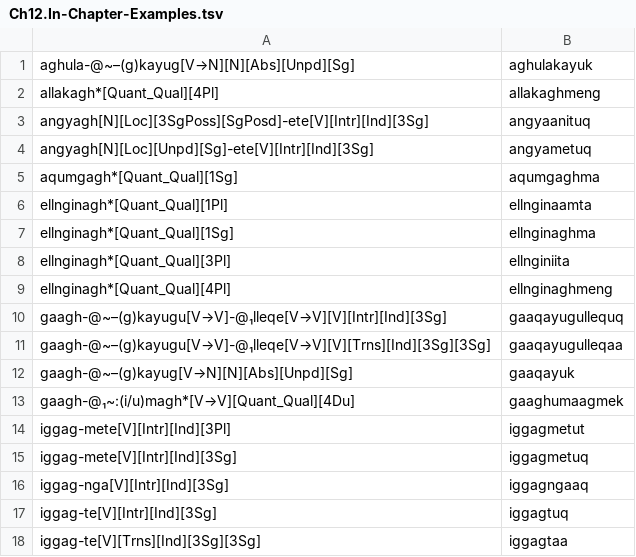
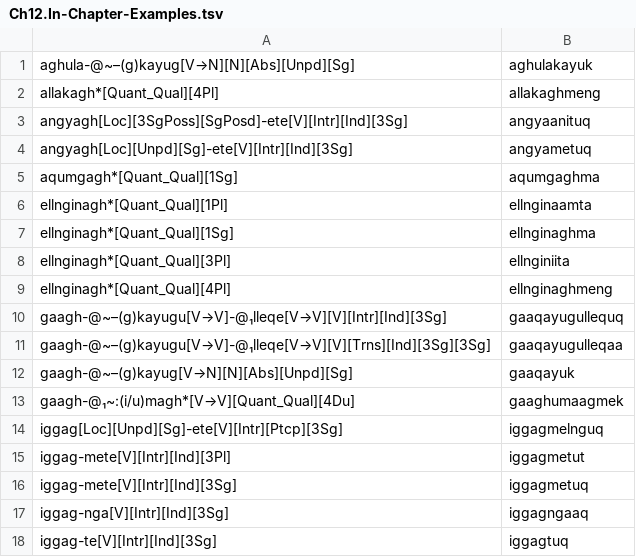
Before and after one commit to SaintLawrenceIslandYupik/finite_state_morphology, a TSV file: ess.pairs.gold/Ch12.In-Chapter-Examples.tsv, drawn as a sheet; only a part is shown; the shorter side is filled out with more unchanged rows.

Commit message:
implementing fieldwork data

```diff
--- a/ess.pairs.gold/Ch12.In-Chapter-Examples.tsv
+++ b/ess.pairs.gold/Ch12.In-Chapter-Examples.tsv
@@ -2,4 +2,4 @@ aghula-@~–(g)kayug[V→N][N][Abs][Unpd][Sg]	aghulakayuk
 allakagh*[Quant_Qual][4Pl]	allakaghmeng
-angyagh[N][Loc][3SgPoss][SgPosd]-ete[V][Intr][Ind][3Sg]	angyaanituq
-angyagh[N][Loc][Unpd][Sg]-ete[V][Intr][Ind][3Sg]	angyametuq
+angyagh[Loc][3SgPoss][SgPosd]-ete[V][Intr][Ind][3Sg]	angyaanituq
+angyagh[Loc][Unpd][Sg]-ete[V][Intr][Ind][3Sg]	angyametuq
 aqumgagh*[Quant_Qual][1Sg]	aqumgaghma
@@ -13,2 +13,3 @@ gaagh-@~–(g)kayug[V→N][N][Abs][Unpd][Sg]	gaaqayuk
 gaagh-@₁~:(i/u)magh*[V→V][Quant_Qual][4Du]	gaaghumaagmek
+iggag[Loc][Unpd][Sg]-ete[V][Intr][Ptcp][3Sg]	iggagmelnguq
 iggag-mete[V][Intr][Ind][3Pl]	iggagmetut
```
Also changed, not shown: 4 other files.
